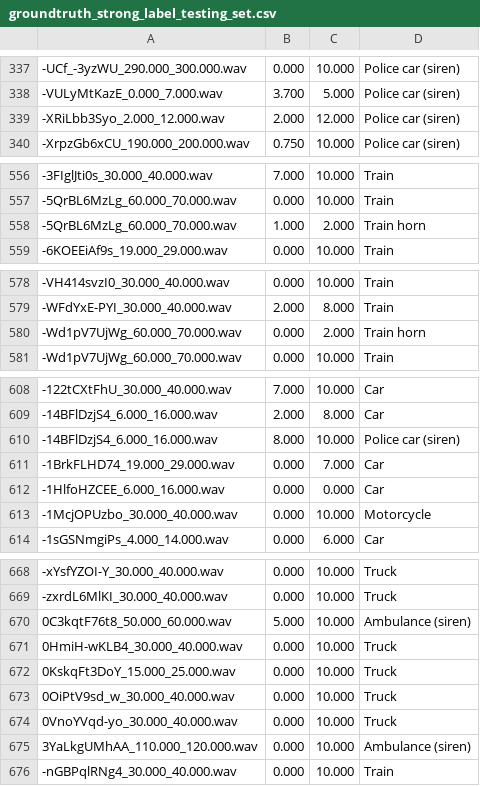
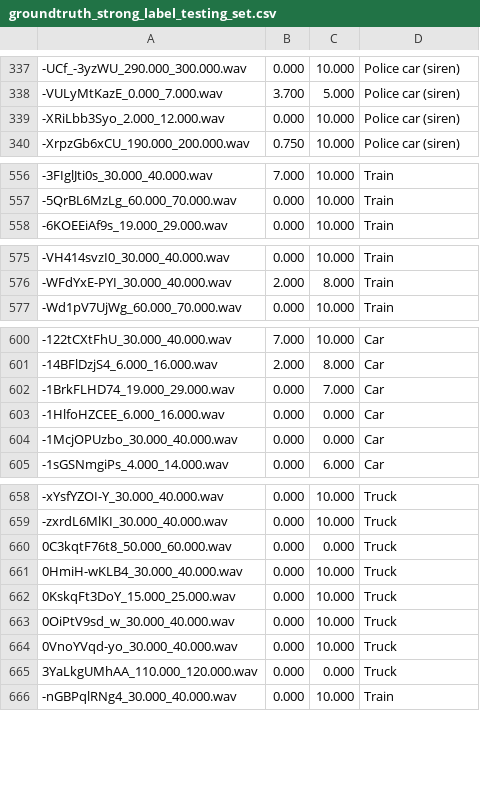
Before and after one commit to dr-costas/task4, a CSV file: attend_to_detect/create_dataset/groundtruth_strong_label_testing_set.csv, drawn as a sheet; only a part is shown, gaps mark what is left out; removed rows and columns are numbered as before the commit, all else as after; the diff covers the shown part only; the diff names each change by its address in the sheet, - before the commit and + after, or states it on an @@ line.

```diff
--- a/attend_to_detect/create_dataset/groundtruth_strong_label_testing_set.csv
+++ b/attend_to_detect/create_dataset/groundtruth_strong_label_testing_set.csv
-B339: 2.000
+B339: 0.000
-C339: 12.000
+C339: 10.000
-row 558: -5QrBL6MzLg_60.000_70.000.wav | 1.000 | 2.000 | Train horn
-row 580: -Wd1pV7UjWg_60.000_70.000.wav | 0.000 | 2.000 | Train horn
-row 610: -14BFlDzjS4_6.000_16.000.wav | 8.000 | 10.000 | Police car (siren)
-C604: 10.000
+C604: 0.000
-D604: Motorcycle
+D604: Car
-row 670: 0C3kqtF76t8_50.000_60.000.wav | 5.000 | 10.000 | Ambulance (siren)
+row 660: 0C3kqtF76t8_50.000_60.000.wav | 0.000 | 0.000 | Truck
-C665: 10.000
+C665: 0.000
-D665: Ambulance (siren)
+D665: Truck
```
Also changed, not shown: 1 added row, 8 removed rows and 36 edited cells elsewhere in this file, 4 other files.
